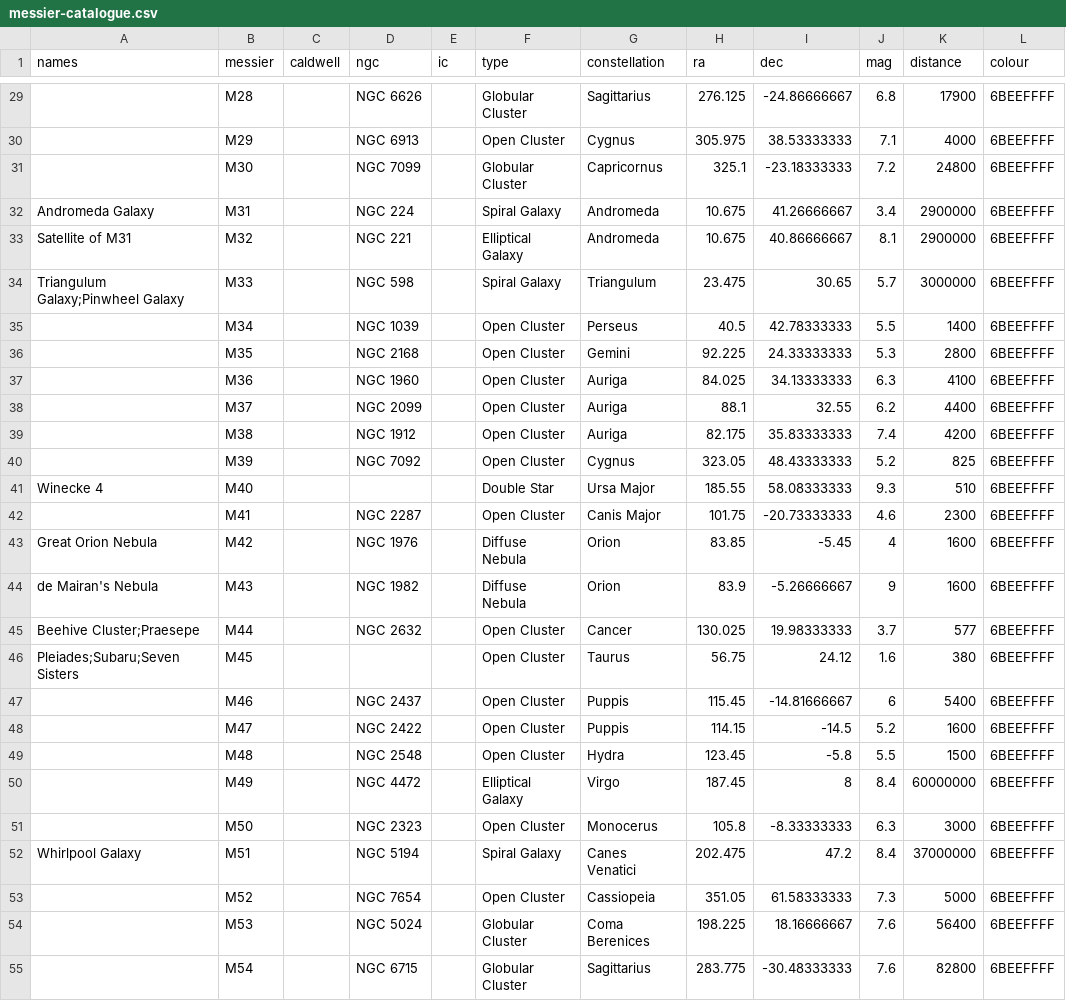
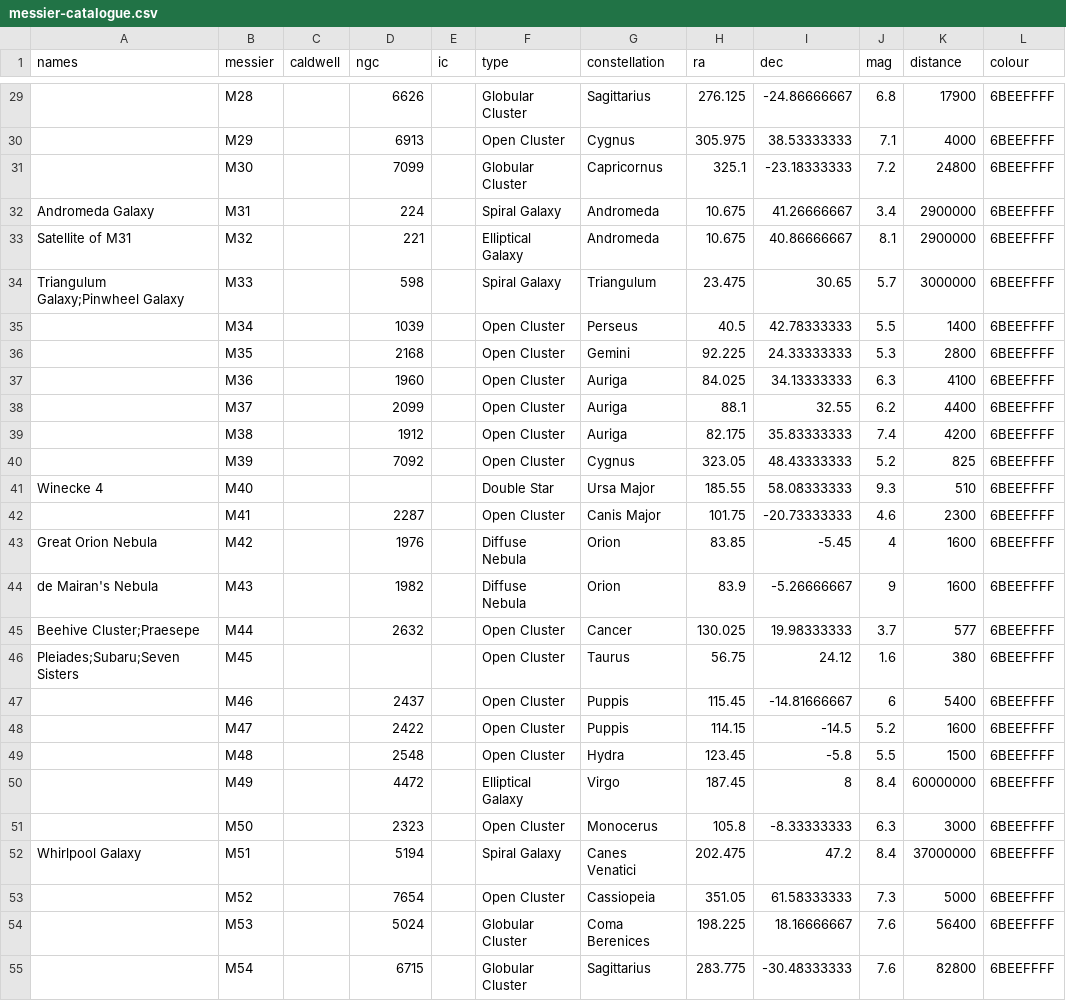
Before and after one commit to Pandicon/stellar-guesser, a CSV file: sphere/deepsky/messier-catalogue.csv, drawn as a sheet; only a part is shown, gaps mark what is left out; the diff covers the shown part only; the diff names each change by its address in the sheet, - before the commit and + after, or states it on an @@ line.

```diff
--- a/sphere/deepsky/messier-catalogue.csv
+++ b/sphere/deepsky/messier-catalogue.csv
-D29 (ngc): NGC 6626
+D29 (ngc): 6626
-D30 (ngc): NGC 6913
+D30 (ngc): 6913
-D31 (ngc): NGC 7099
+D31 (ngc): 7099
-D32 (ngc): NGC 224
+D32 (ngc): 224
-D33 (ngc): NGC 221
+D33 (ngc): 221
-D34 (ngc): NGC 598
+D34 (ngc): 598
-D35 (ngc): NGC 1039
+D35 (ngc): 1039
-D36 (ngc): NGC 2168
+D36 (ngc): 2168
-D37 (ngc): NGC 1960
+D37 (ngc): 1960
-D38 (ngc): NGC 2099
+D38 (ngc): 2099
-D39 (ngc): NGC 1912
+D39 (ngc): 1912
-D40 (ngc): NGC 7092
+D40 (ngc): 7092
-D42 (ngc): NGC 2287
+D42 (ngc): 2287
-D43 (ngc): NGC 1976
+D43 (ngc): 1976
-D44 (ngc): NGC 1982
+D44 (ngc): 1982
-D45 (ngc): NGC 2632
+D45 (ngc): 2632
-D47 (ngc): NGC 2437
+D47 (ngc): 2437
-D48 (ngc): NGC 2422
+D48 (ngc): 2422
-D49 (ngc): NGC 2548
+D49 (ngc): 2548
-D50 (ngc): NGC 4472
+D50 (ngc): 4472
-D51 (ngc): NGC 2323
+D51 (ngc): 2323
-D52 (ngc): NGC 5194
+D52 (ngc): 5194
-D53 (ngc): NGC 7654
+D53 (ngc): 7654
-D54 (ngc): NGC 5024
+D54 (ngc): 5024
-D55 (ngc): NGC 6715
+D55 (ngc): 6715
```
Also changed, not shown: 83 edited cells elsewhere in this file, sphere/deepsky/caldwell-catalogue.csv.
